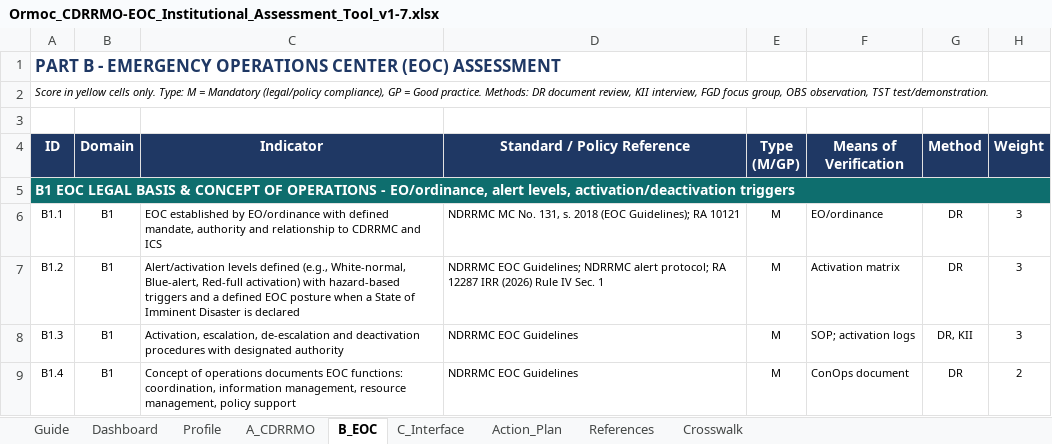
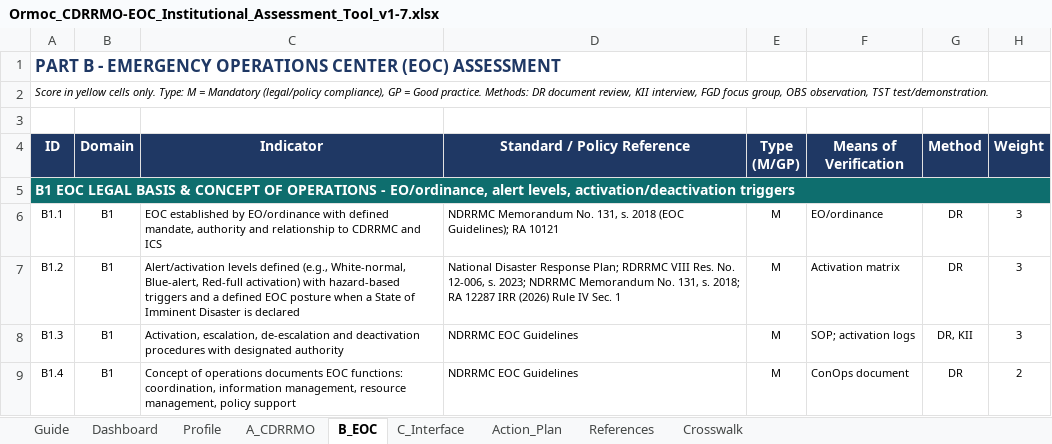
Before and after one commit to asilvainnovations/ormoc-drrmo, an Excel workbook: reference/Ormoc_CDRRMO-EOC_Institutional_Assessment_Tool_v1-7.xlsx, sheet B_EOC, drawn as a sheet; only a part is shown; values as stored, in another font and other column widths than the file's, no borders; conditional formats not drawn; the diff names each change by its address in the sheet, - before the commit and + after, or states it on an @@ line.

```diff
--- a/reference/Ormoc_CDRRMO-EOC_Institutional_Assessment_Tool_v1-7.xlsx (sheet B_EOC)
+++ b/reference/Ormoc_CDRRMO-EOC_Institutional_Assessment_Tool_v1-7.xlsx (sheet B_EOC)
-D6 (Standard / Policy Reference): NDRRMC MC No. 131,…
+D6 (Standard / Policy Reference): NDRRMC Memorandum No. 131,…
-D7 (Standard / Policy Reference): NDRRMC EOC Guidelines; NDRRMC alert protocol; RA 12287…
+D7 (Standard / Policy Reference): National Disaster Response Plan; RDRRMC VIII Res. No. 12-006, s. 2023; NDRRMC Memorandum No. 131, s. 2018; RA 12287…
```
Also changed, not shown: 38 other files.
